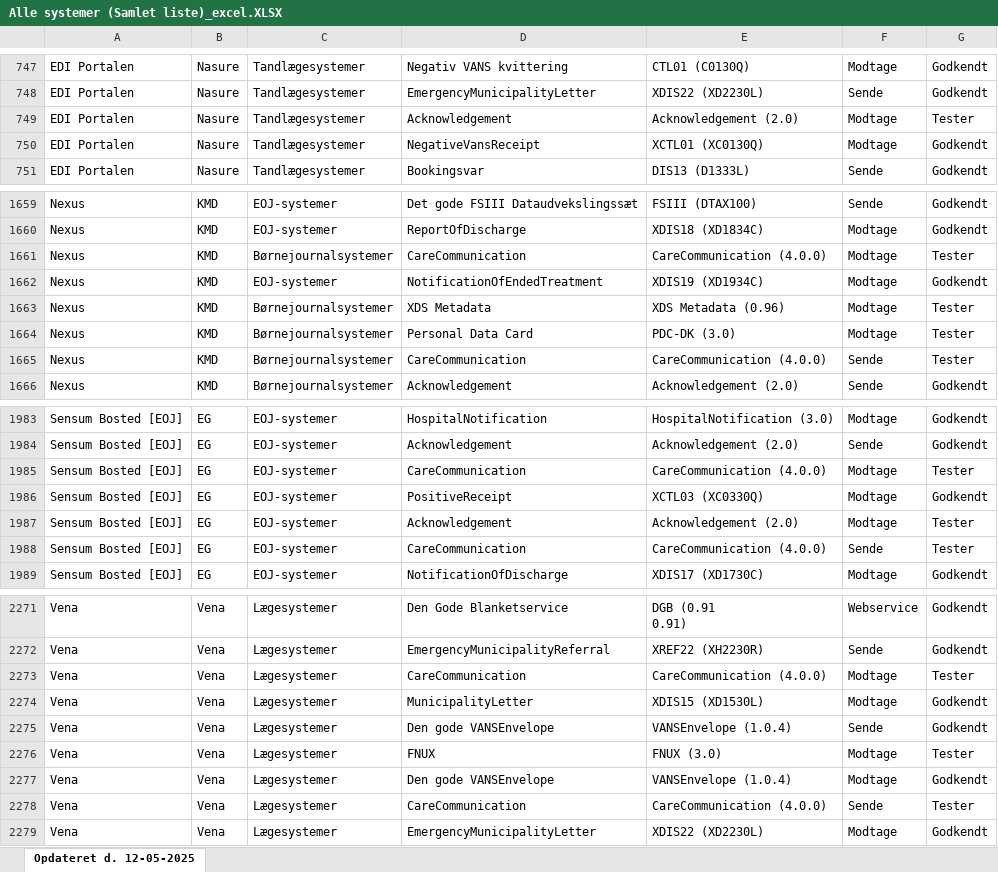
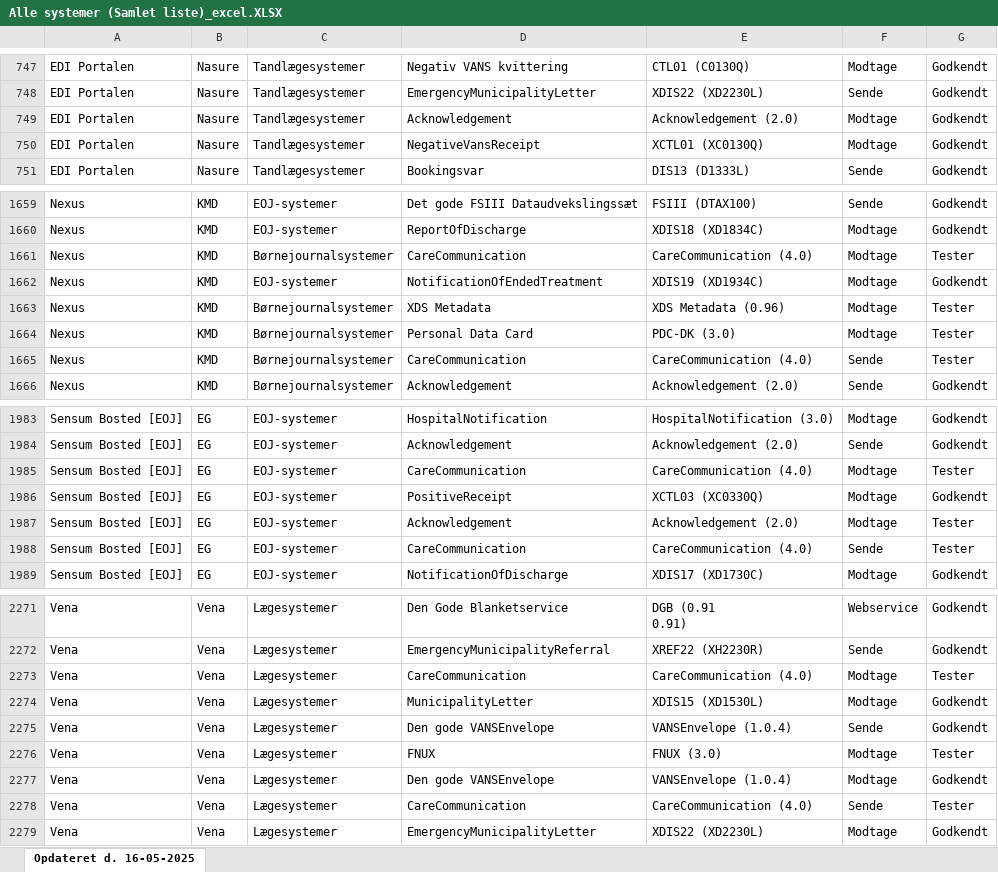
Before and after one commit to medcomdk/GodkendteSystemer, an Excel workbook: html/Alle systemer (Samlet liste)_excel.XLSX, sheet Opdateret d. 16-05-2025, drawn as a sheet; only a part is shown, gaps mark what is left out; values as stored, in another font and other column widths than the file's, no borders; the diff covers the shown part only; the diff names each change by its address in the sheet, - before the commit and + after, or states it on an @@ line.

Commit message:
opdateret

```diff
--- a/html/Alle systemer (Samlet liste)_excel.XLSX (sheet Opdateret d. 16-05-2025)
+++ b/html/Alle systemer (Samlet liste)_excel.XLSX (sheet Opdateret d. 16-05-2025)
-sheet tab: Opdateret d. 12-05-2025
+sheet tab: Opdateret d. 16-05-2025
-G749: Tester
+G749: Godkendt
-E1661: CareCommunication (4.0.0)
+E1661: CareCommunication (4.0)
-E1665: CareCommunication (4.0.0)
+E1665: CareCommunication (4.0)
-E1985: CareCommunication (4.0.0)
+E1985: CareCommunication (4.0)
-E1988: CareCommunication (4.0.0)
+E1988: CareCommunication (4.0)
-E2273: CareCommunication (4.0.0)
+E2273: CareCommunication (4.0)
-E2278: CareCommunication (4.0.0)
+E2278: CareCommunication (4.0)
```
Also changed, not shown: 13 edited cells elsewhere in this sheet, html/Privathospitalssystemer - sende_excel.XLSX, html/Socialfaglige systemer_excel.XLSX, 50 other files.
